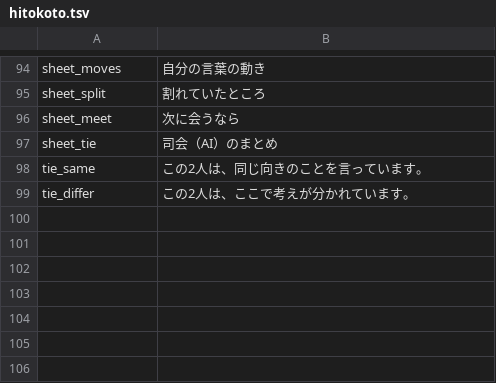
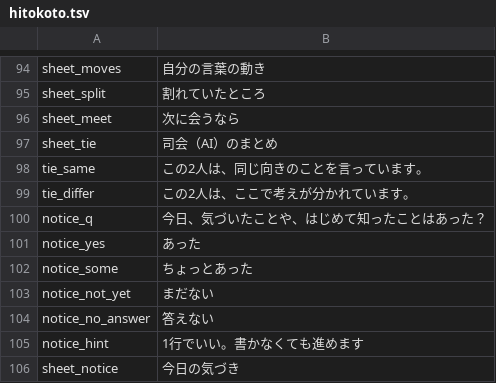
Before and after one commit to K-Yamaguchi53/ebino-entaku, a TSV file: texts/hitokoto.tsv, drawn as a sheet; only a part is shown, gaps mark what is left out; the diff names each change by its address in the sheet, - before the commit and + after, or states it on an @@ line.

```diff
--- a/texts/hitokoto.tsv
+++ b/texts/hitokoto.tsv
+row 100: notice_q | 今日、気づいたことや、はじめて知ったことはあった？
+row 101: notice_yes | あった
+row 102: notice_some | ちょっとあった
+row 103: notice_not_yet | まだない
+row 104: notice_no_answer | 答えない
+row 105: notice_hint | 1行でいい。書かなくても進めます
+row 106: sheet_notice | 今日の気づき
```
Also changed, not shown: 9 other files.
